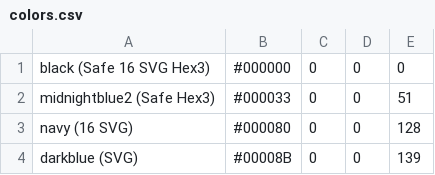
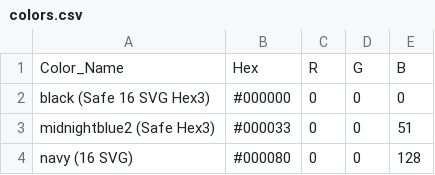
Before and after one commit to Aditya1001001/scrapers-python, a CSV file: color-scraper/colors.csv, drawn as a sheet; only a part is shown; the shorter side is filled out with more unchanged rows; the diff names each change by its address in the sheet, - before the commit and + after, or states it on an @@ line.

Commit message:
added header to colors.csv

```diff
--- a/color-scraper/colors.csv
+++ b/color-scraper/colors.csv
+row 1: Color_Name | Hex | R | G | B
```
Also changed, not shown: 1 other file.
